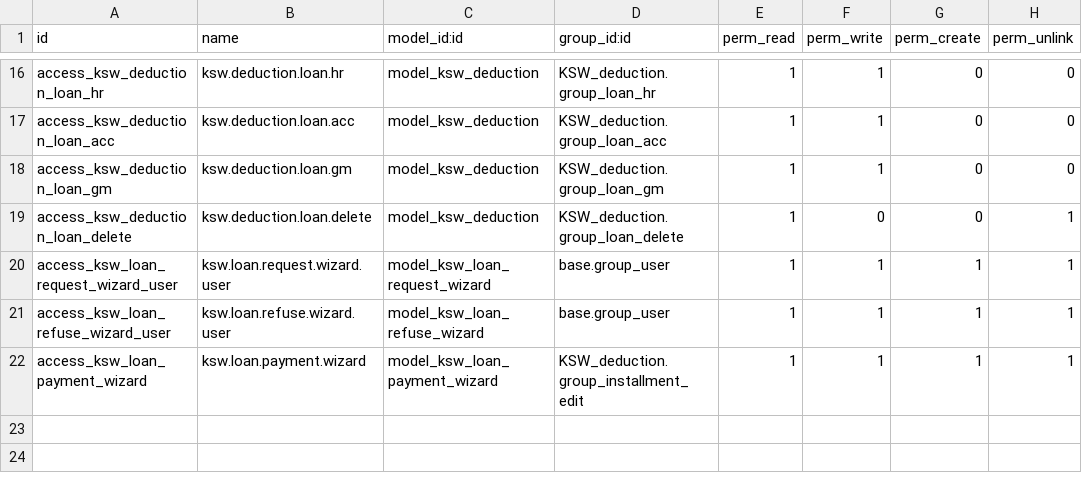
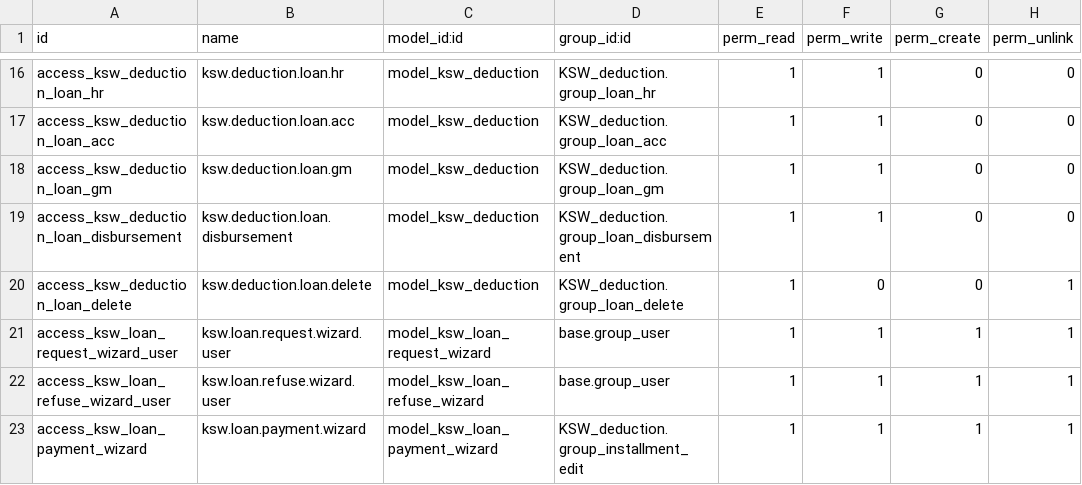
Before and after one commit to mohammedJ-Sadiq/KSW, a CSV file: custom_addons/KSW/KSW_deduction/security/ir.model.access.csv, drawn as a sheet; only a part is shown, gaps mark what is left out.

```diff
--- a/custom_addons/KSW/KSW_deduction/security/ir.model.access.csv
+++ b/custom_addons/KSW/KSW_deduction/security/ir.model.access.csv
@@ -18,2 +18,3 @@ access_ksw_deduction_loan_acc,ksw.deduction.loan.acc,model_ksw_deduction,KSW_ded
 access_ksw_deduction_loan_gm,ksw.deduction.loan.gm,model_ksw_deduction,KSW_deduction.group_loan_gm,1,1,0,0
+access_ksw_deduction_loan_disbursement,ksw.deduction.loan.disbursement,model_ksw_deduction,KSW_deduction.group_loan_disbursement,1,1,0,0
 access_ksw_deduction_loan_delete,ksw.deduction.loan.delete,model_ksw_deduction,KSW_deduction.group_loan_delete,1,0,0,1
```
Also changed, not shown: custom_addons/KSW/KSW_annual_leave/security/ir.model.access.csv, 11 other files.
